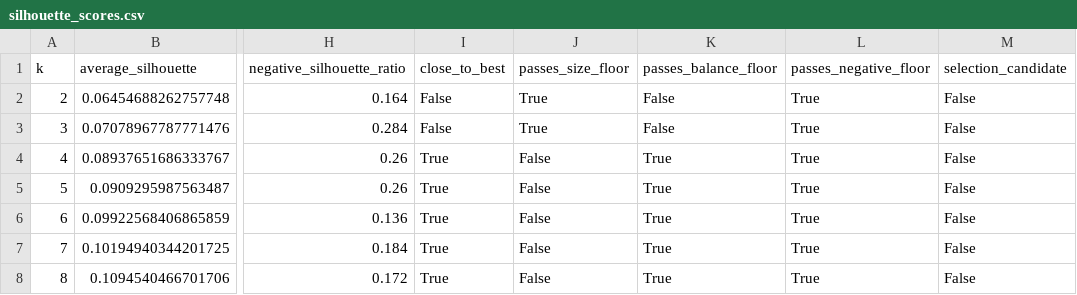
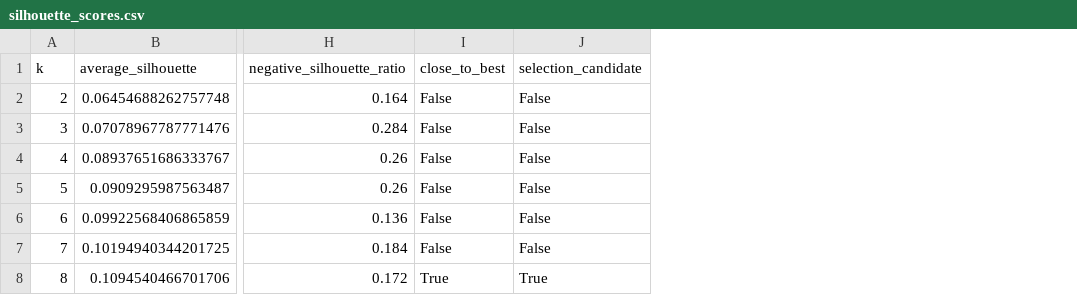
Before and after one commit to Georg11a/paper-clustering-380, a CSV file: docs/explorer/final/confirmed_pdf_set/knowledge-type/kmeans/silhouette_scores.csv, drawn as a sheet; only a part is shown, gaps mark what is left out; removed rows and columns are numbered as before the commit, all else as after; the diff names each change by its address in the sheet, - before the commit and + after, or states it on an @@ line.

```diff
--- a/docs/explorer/final/confirmed_pdf_set/knowledge-type/kmeans/silhouette_scores.csv
+++ b/docs/explorer/final/confirmed_pdf_set/knowledge-type/kmeans/silhouette_scores.csv
-column J (passes_size_floor), rows 2-8: True | True | False | False | False | False | False
-column K (passes_balance_floor), rows 2-8: False | False | True | True | True | True | True
-column L (passes_negative_floor), rows 2-8: all True
-I4:I7 (close_to_best): True
+I4:I7 (close_to_best): False
-J8 (selection_candidate): False
+J8 (selection_candidate): True
```
Also changed, not shown: docs/explorer/final/confirmed_pdf_set/context/kmeans/silhouette_scores.csv, docs/explorer/final/confirmed_pdf_set/method/kmeans/silhouette_scores.csv, 31 other files.
